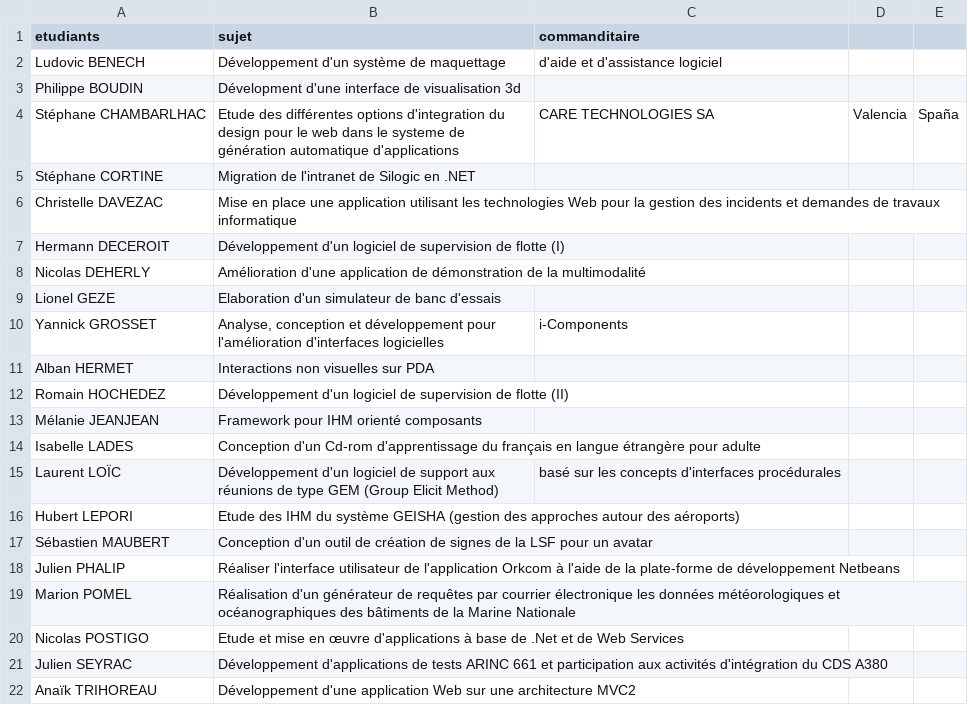
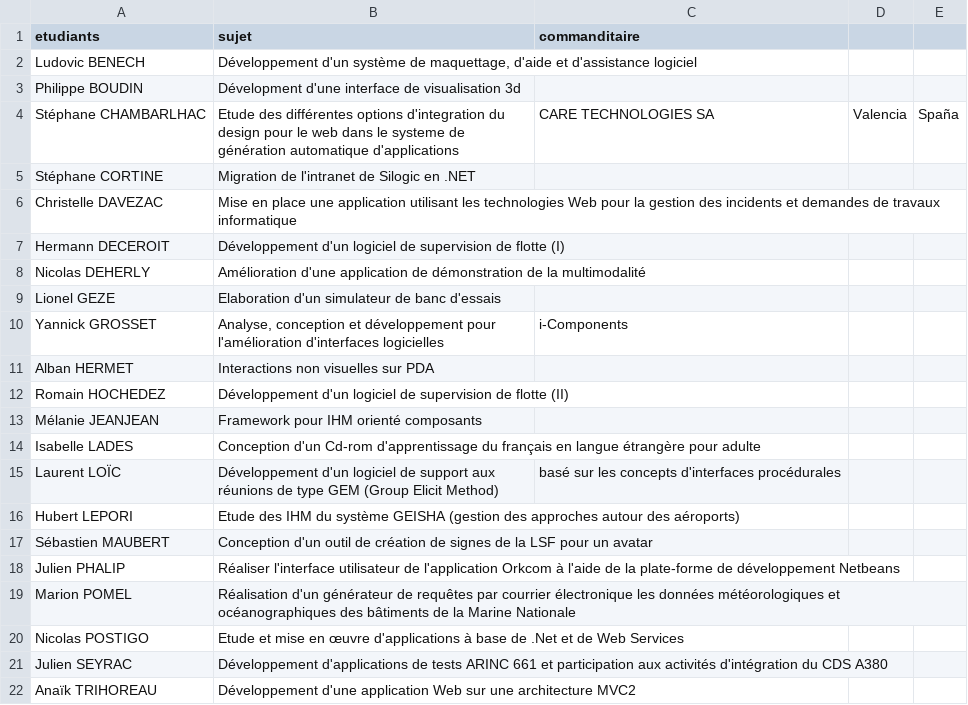
Before and after one commit to Master-IHM/master-ihm.github.io, a CSV file: _data/stages/m2/2003-2004.csv, drawn as a sheet.

Commit message:
Update 2003-2004.csv

```diff
--- a/_data/stages/m2/2003-2004.csv
+++ b/_data/stages/m2/2003-2004.csv
@@ -1,3 +1,3 @@
 etudiants,sujet,commanditaire
-Ludovic BENECH,Développement d'un système de maquettage, d'aide et d'assistance logiciel,
+Ludovic BENECH,"Développement d'un système de maquettage, d'aide et d'assistance logiciel",
 Philippe BOUDIN,Dévelopment d'une interface de visualisation 3d,
```
